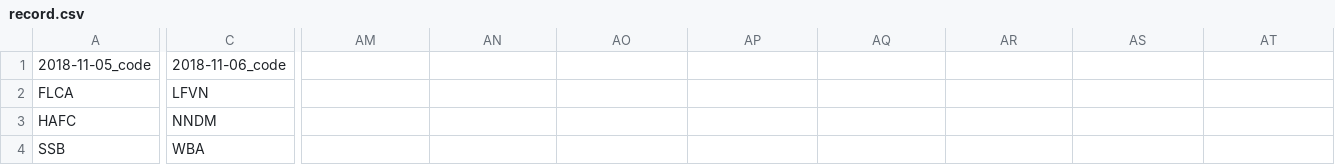
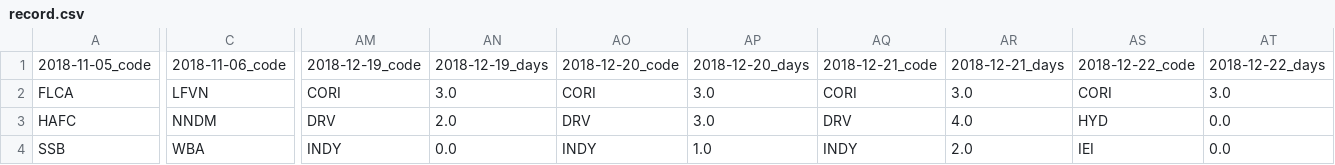
Before and after one commit to hong0396/start_up_git, a CSV file: us_stock/technical_analysis/Main/up/4up1down1up_limit/up_data/record.csv, drawn as a sheet; only a part is shown, gaps mark what is left out; the diff covers the shown part only; the diff names each change by its address in the sheet, - before the commit and + after, or states it on an @@ line.

```diff
--- a/us_stock/technical_analysis/Main/up/4up1down1up_limit/up_data/record.csv
+++ b/us_stock/technical_analysis/Main/up/4up1down1up_limit/up_data/record.csv
-AM1: (empty)
+AM1: 2018-12-19_code
-AN1: (empty)
+AN1: 2018-12-19_days
-AO1: (empty)
+AO1: 2018-12-20_code
-AP1: (empty)
+AP1: 2018-12-20_days
-AQ1: (empty)
+AQ1: 2018-12-21_code
-AR1: (empty)
+AR1: 2018-12-21_days
-AS1: (empty)
+AS1: 2018-12-22_code
-AT1: (empty)
+AT1: 2018-12-22_days
-AM2: (empty)
+AM2: CORI
-AN2: (empty)
+AN2: 3.0
-AO2: (empty)
+AO2: CORI
-AP2:AP3: (empty)
+AP2:AP3: 3.0
-AQ2: (empty)
+AQ2: CORI
-AR2: (empty)
+AR2: 3.0
-AS2: (empty)
+AS2: CORI
-AT2: (empty)
+AT2: 3.0
-AM3: (empty)
+AM3: DRV
-AN3: (empty)
+AN3: 2.0
-AO3: (empty)
+AO3: DRV
-AQ3: (empty)
+AQ3: DRV
-AR3: (empty)
+AR3: 4.0
-AS3: (empty)
+AS3: HYD
-AT3:AT4: (empty)
+AT3:AT4: 0.0
-AM4: (empty)
+AM4: INDY
-AN4: (empty)
+AN4: 0.0
-AO4: (empty)
+AO4: INDY
-AP4: (empty)
+AP4: 1.0
-AQ4: (empty)
+AQ4: INDY
-AR4: (empty)
+AR4: 2.0
-AS4: (empty)
+AS4: IEI
```
Also changed, not shown: 64 edited cells elsewhere in this file, 8 other files.
